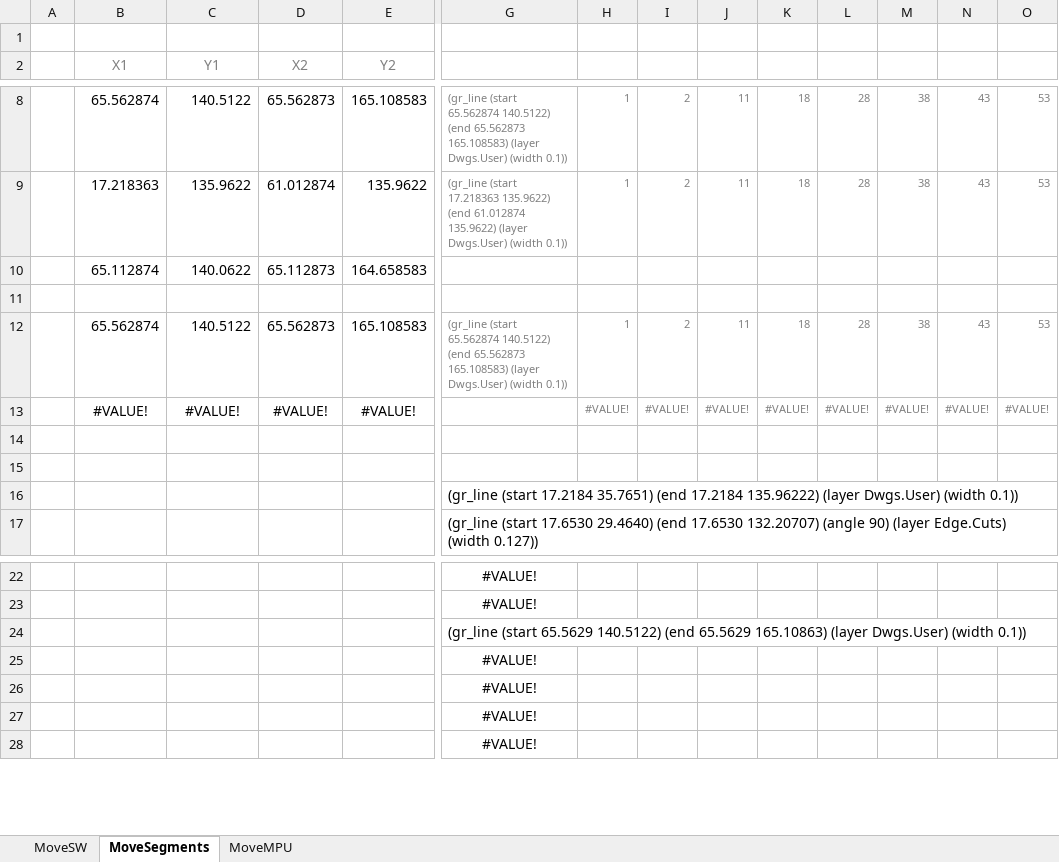
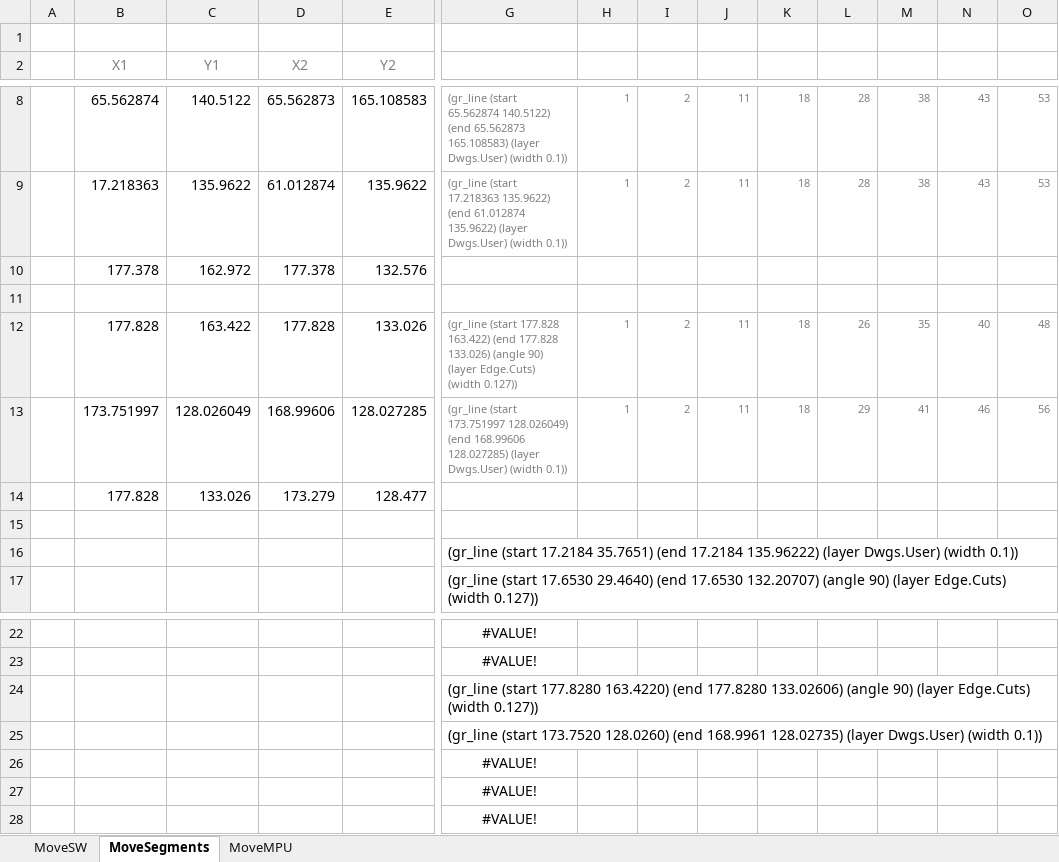
Before and after one commit to lemmi/kiibohd-pcb, an Excel workbook: KiCadHacks.xlsx, sheet MoveSegments, drawn as a sheet; only a part is shown, gaps mark what is left out; values as stored, in another font and other column widths than the file's, no borders; removed rows and columns are numbered as before the commit, all else as after; rows hold the shown columns only; the diff names each change by its address in the sheet, - before the commit and + after, or states it on an @@ line.

Commit message:
moved a few edge cuts

```diff
--- a/KiCadHacks.xlsx (sheet MoveSegments)
+++ b/KiCadHacks.xlsx (sheet MoveSegments)
-row 10:  | 65.112874 | 140.0622 | 65.112873 | 164.658583
+row 10:  | 177.378 | 162.972 | 177.378 | 132.576
-row 12:  | 65.562874 | 140.5122 | 65.562873 | 165.108583 | (gr_line (start 65.562874 140.5122) (end 65.562873 165.108583) (layer Dwgs.User) (width 0.1)) | 1 | 2 | 11 | 18 | 28 | 38 | 43 | 53
-row 13:  | #VALUE! | #VALUE! | #VALUE! | #VALUE! |  | #VALUE! | #VALUE! | #VALUE! | #VALUE! | #VALUE! | #VALUE! | #VALUE! | #VALUE!
-row 14: (empty)
+row 12:  | 177.828 | 163.422 | 177.828 | 133.026 | (gr_line (start 177.828 163.422) (end 177.828 133.026) (angle 90) (layer Edge.Cuts) (width 0.127)) | 1 | 2 | 11 | 18 | 26 | 35 | 40 | 48
+row 13:  | 173.751997 | 128.026049 | 168.99606 | 128.027285 | (gr_line (start 173.751997 128.026049) (end 168.99606 128.027285) (layer Dwgs.User) (width 0.1)) | 1 | 2 | 11 | 18 | 29 | 41 | 46 | 56
+row 14:  | 177.828 | 133.026 | 173.279 | 128.477
-G24: (gr_line (start 65.5629 140.5122) (end 65.5629 165.10863) (layer Dwgs.User) (width 0.1))
+G24: (gr_line (start 177.8280 163.4220) (end 177.8280 133.02606) (angle 90) (layer Edge.Cuts) (width 0.127))
-G25: #VALUE!
+G25: (gr_line (start 173.7520 128.0260) (end 168.9961 128.02735) (layer Dwgs.User) (width 0.1))
-G25 alignment: center
+G25 alignment: left
```
Also changed, not shown: 1 other file.
